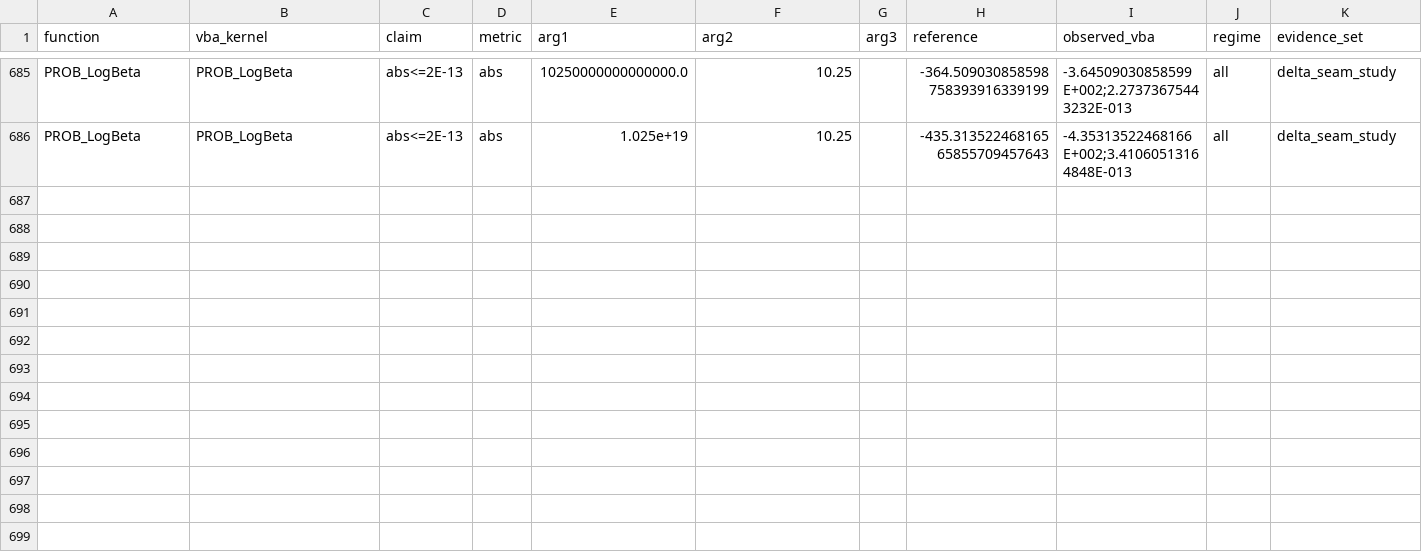
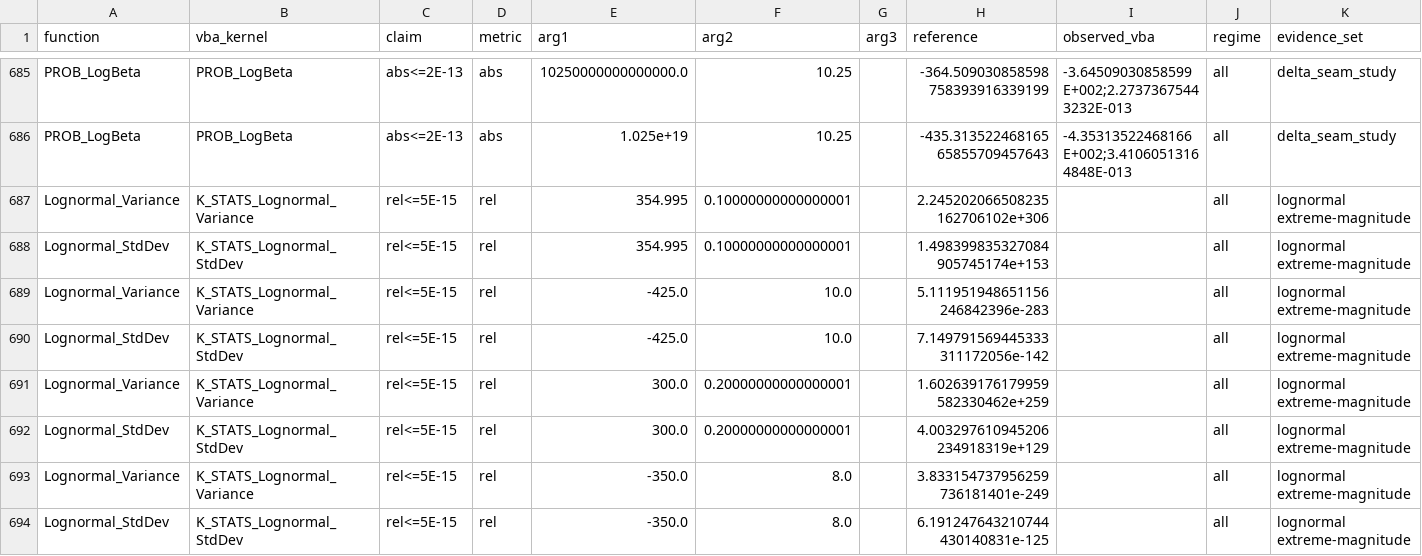
Before and after one commit to danielep71/VBA-PROBABILITY-DISTRIBUTIONS, a CSV file: benchmark/probability_accuracy_grid.csv, drawn as a sheet; only a part is shown, gaps mark what is left out; the diff names each change by its address in the sheet, - before the commit and + after, or states it on an @@ line.

```diff
--- a/benchmark/probability_accuracy_grid.csv
+++ b/benchmark/probability_accuracy_grid.csv
+row 687: Lognormal_Variance | K_STATS_Lognormal_Variance | rel<=5E-15 | rel | 354.995 | 0.10000000000000001 |  | 2.245202066508235162706102e+306 |  | all | lognormal extreme-magnitude
+row 688: Lognormal_StdDev | K_STATS_Lognormal_StdDev | rel<=5E-15 | rel | 354.995 | 0.10000000000000001 |  | 1.498399835327084905745174e+153 |  | all | lognormal extreme-magnitude
+row 689: Lognormal_Variance | K_STATS_Lognormal_Variance | rel<=5E-15 | rel | -425.0 | 10.0 |  | 5.111951948651156246842396e-283 |  | all | lognormal extreme-magnitude
+row 690: Lognormal_StdDev | K_STATS_Lognormal_StdDev | rel<=5E-15 | rel | -425.0 | 10.0 |  | 7.149791569445333311172056e-142 |  | all | lognormal extreme-magnitude
+row 691: Lognormal_Variance | K_STATS_Lognormal_Variance | rel<=5E-15 | rel | 300.0 | 0.20000000000000001 |  | 1.602639176179959582330462e+259 |  | all | lognormal extreme-magnitude
+row 692: Lognormal_StdDev | K_STATS_Lognormal_StdDev | rel<=5E-15 | rel | 300.0 | 0.20000000000000001 |  | 4.003297610945206234918319e+129 |  | all | lognormal extreme-magnitude
+row 693: Lognormal_Variance | K_STATS_Lognormal_Variance | rel<=5E-15 | rel | -350.0 | 8.0 |  | 3.833154737956259736181401e-249 |  | all | lognormal extreme-magnitude
+row 694: Lognormal_StdDev | K_STATS_Lognormal_StdDev | rel<=5E-15 | rel | -350.0 | 8.0 |  | 6.191247643210744430140831e-125 |  | all | lognormal extreme-magnitude
```
Also changed, not shown: 4 other files.
